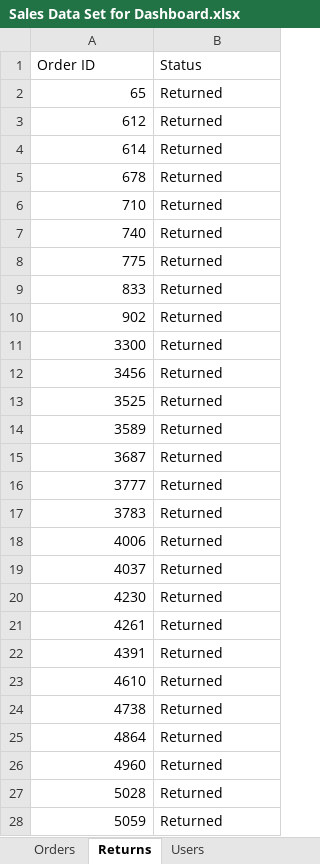
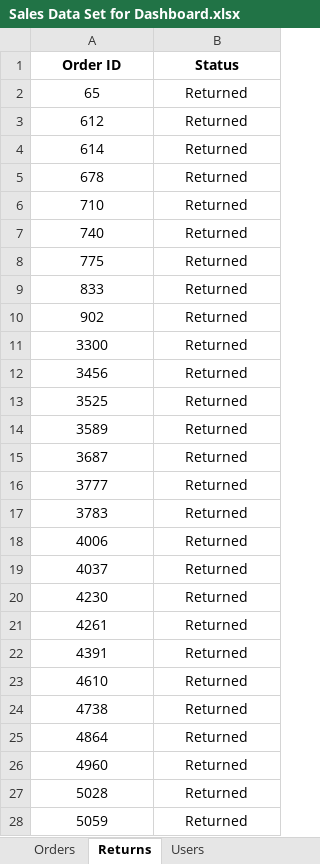
Before and after one commit to tejasg1274/Hands-On-Data-Analytics, an Excel workbook: Excel Assignment/Sales Data Set for Dashboard.xlsx, sheet Returns, drawn as a sheet; only a part is shown; values as stored, in another font and other column widths than the file's, no borders; the diff covers the shown part only; the diff names each change by its address in the sheet, - before the commit and + after, or states it on an @@ line.

```diff
--- a/Excel Assignment/Sales Data Set for Dashboard.xlsx (sheet Returns)
+++ b/Excel Assignment/Sales Data Set for Dashboard.xlsx (sheet Returns)
@@ A1:B1 alignment: left → center, bold: off → on @@
-A2:A28 alignment: right
+A2:A28 alignment: center
-B2:B28 alignment: left
+B2:B28 alignment: center
```
Also changed, not shown: cell formats elsewhere in this sheet, sheet Users, sheet Orders, Excel Assignment/Q1. Arithmatice Functions.xlsx, Excel Assignment/Q3. Lookup Functions.xlsx, 9 other files.
